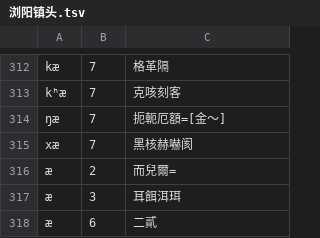
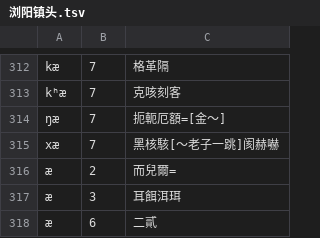
Before and after one commit to vearvip/LiuYangXiXiangHua, a TSV file: 浏阳镇头.tsv, drawn as a sheet; only a part is shown, gaps mark what is left out.

Commit message:
查漏补缺

```diff
--- a/浏阳镇头.tsv
+++ b/浏阳镇头.tsv
@@ -314,3 +314,3 @@ kʰæ	7	克咳刻客
 ŋæ	7	扼軛厄額=[金～]
-xæ	7	黑核赫嚇阂
+xæ	7	黑核駭[～老子一跳]阂赫嚇
 æ	2	而兒爾=
```
